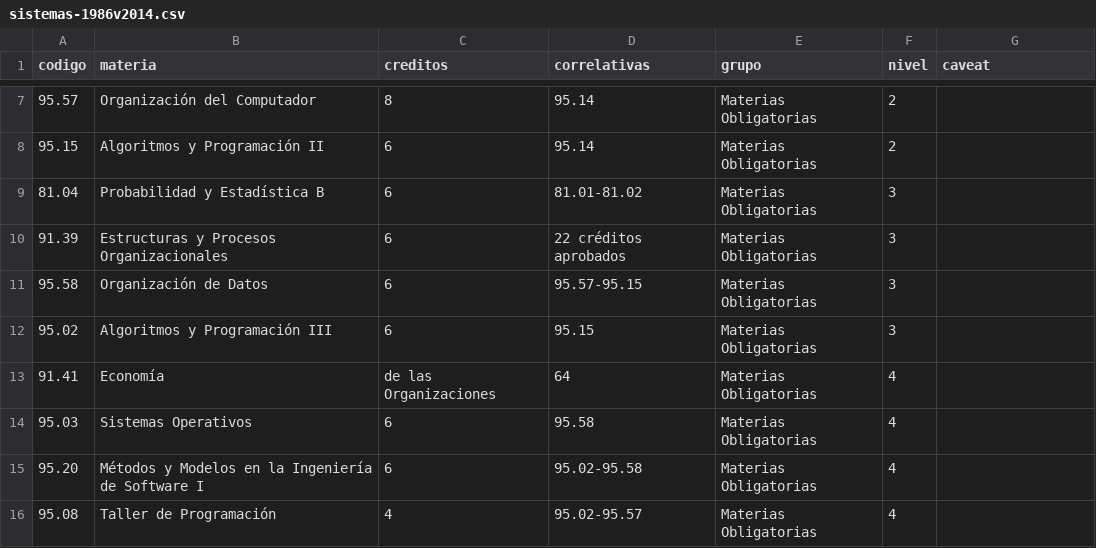
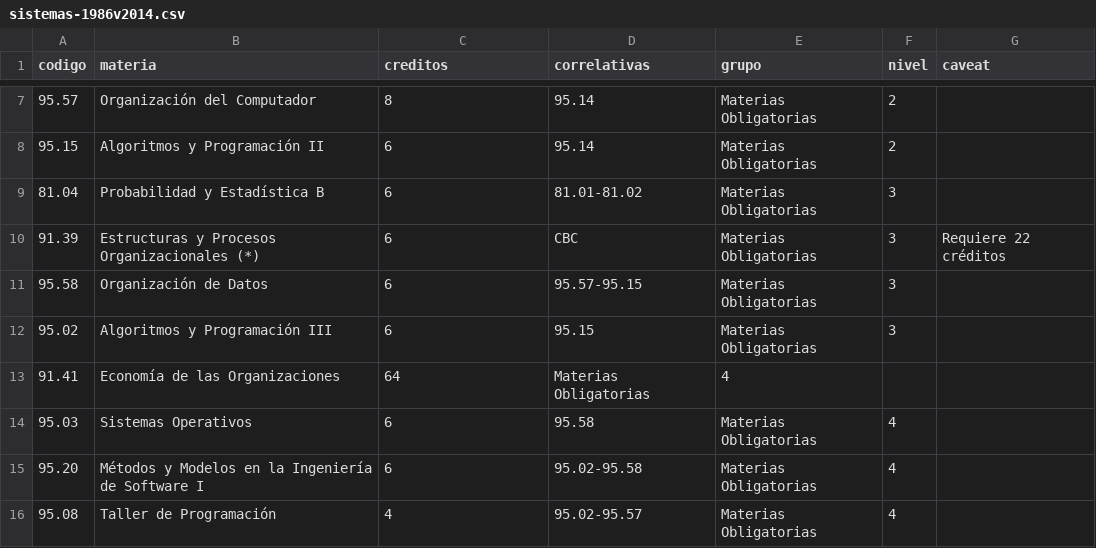
Before and after one commit to FdelMazo/FIUBA-Map, a CSV file: data/sistemas-1986v2014.csv, drawn as a sheet; only a part is shown, gaps mark what is left out; the diff names each change by its address in the sheet, - before the commit and + after, or states it on an @@ line.

Commit message:
Arregla licenciatura

```diff
--- a/data/sistemas-1986v2014.csv
+++ b/data/sistemas-1986v2014.csv
-B10 (materia): Estructuras y Procesos Organizacionales
+B10 (materia): Estructuras y Procesos Organizacionales (*)
-D10 (correlativas): 22 créditos aprobados
+D10 (correlativas): CBC
-G10 (caveat): (empty)
+G10 (caveat): Requiere 22 créditos
-B13 (materia): Economía
+B13 (materia): Economía de las Organizaciones
-C13 (creditos): de las Organizaciones
+C13 (creditos): 64
-D13 (correlativas): 64
+D13 (correlativas): Materias Obligatorias
-E13 (grupo): Materias Obligatorias
+E13 (grupo): 4
-F13 (nivel): 4
+F13 (nivel): (empty)
```
